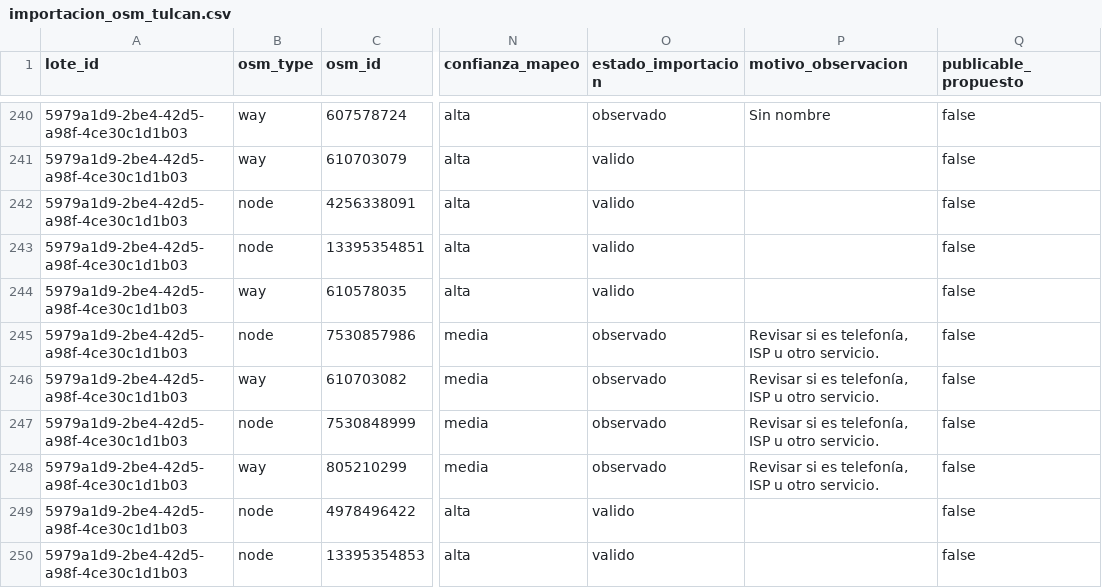
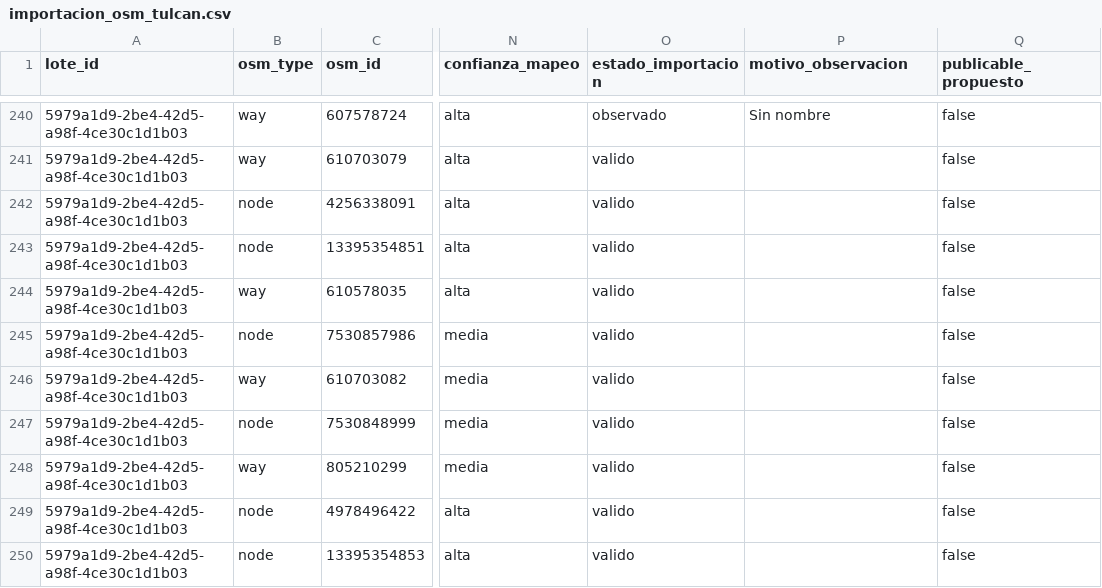
Before and after one commit to Anthony8724/Cercly, a CSV file: supabase/seed/importacion_osm_tulcan.csv, drawn as a sheet; only a part is shown, gaps mark what is left out; the diff covers the shown part only; the diff names each change by its address in the sheet, - before the commit and + after, or states it on an @@ line.

Commit message:
feat: refinar taxonomia de importacion OSM

```diff
--- a/supabase/seed/importacion_osm_tulcan.csv
+++ b/supabase/seed/importacion_osm_tulcan.csv
-O245:O248 (estado_importacion): observado
+O245:O248 (estado_importacion): valido
-P245:P248 (motivo_observacion): Revisar si es telefonía, ISP u otro servicio.
+P245:P248 (motivo_observacion): (empty)
```
Also changed, not shown: 97 edited cells elsewhere in this file.
